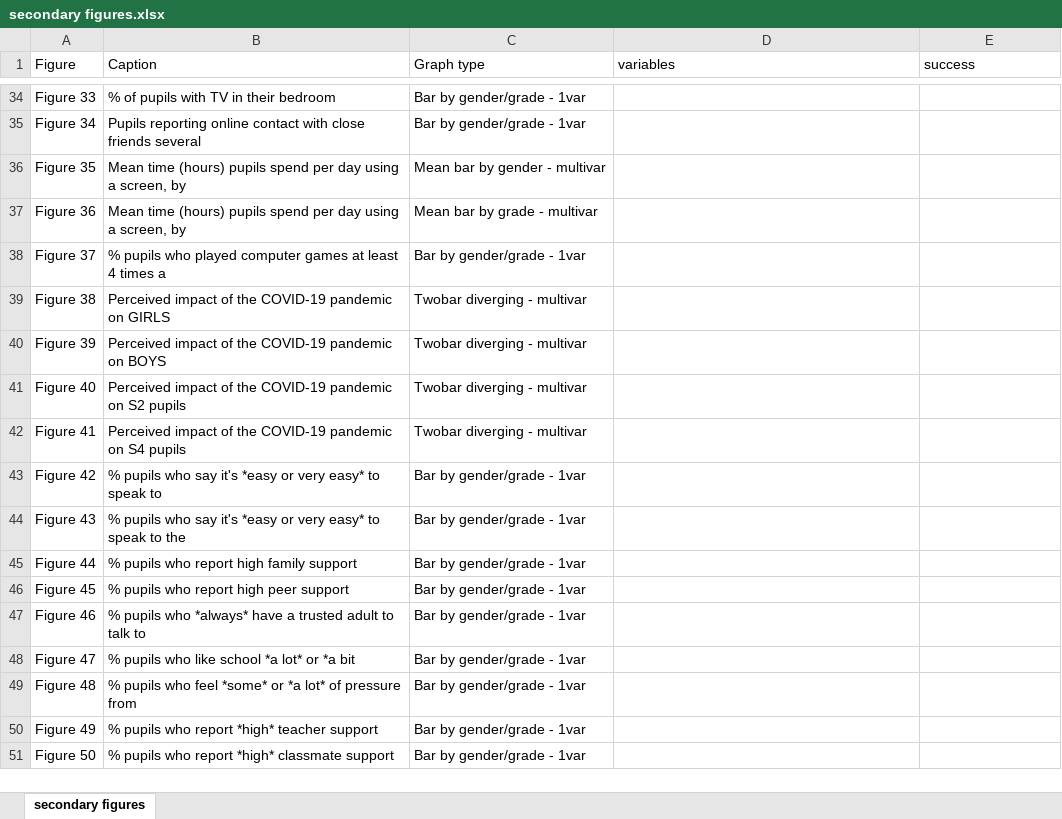
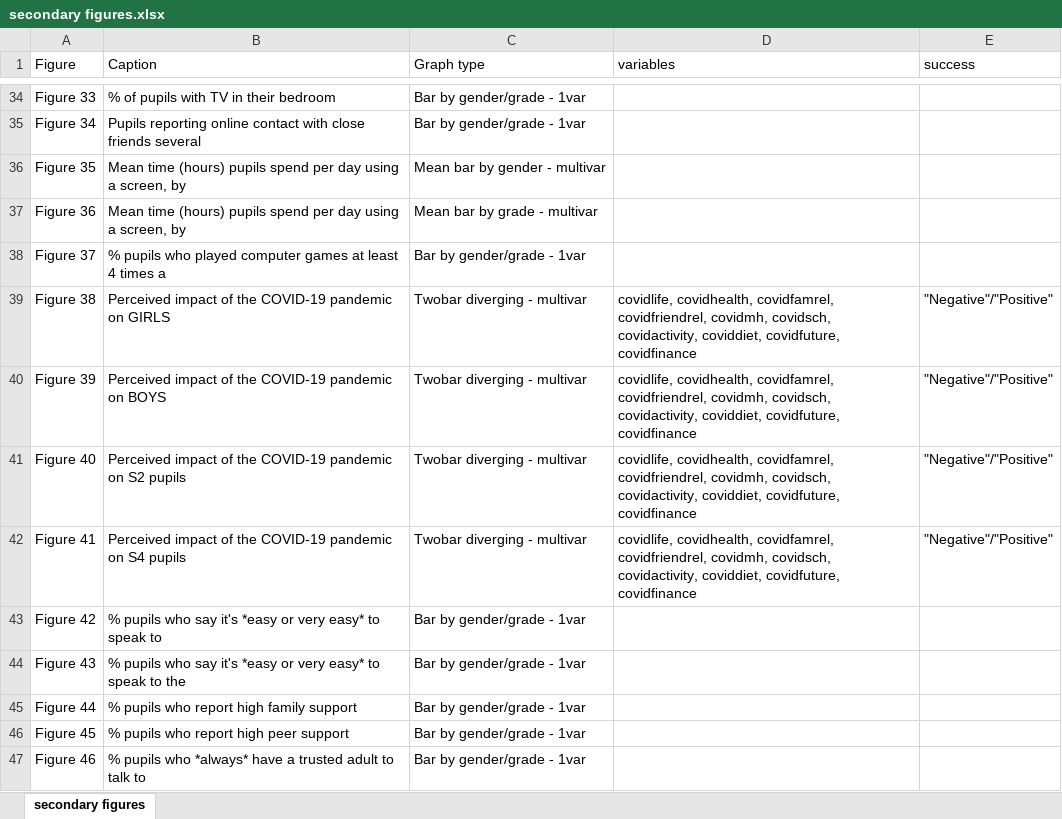
Before and after one commit to andrewbaxter439/hbsc_compile_report, an Excel workbook: templates/secondary figures.xlsx, sheet secondary figures, drawn as a sheet; only a part is shown, gaps mark what is left out; the shorter side is filled out with more unchanged rows; values as stored, in another font and other column widths than the file's, no borders; conditional formats not drawn; the diff names each change by its address in the sheet, - before the commit and + after, or states it on an @@ line.

```diff
--- a/templates/secondary figures.xlsx (sheet secondary figures)
+++ b/templates/secondary figures.xlsx (sheet secondary figures)
-D39:D42 (variables): (empty)
+D39:D42 (variables): covidlife, covidhealth, covidfamrel, covidfriendrel, covidmh, covidsch, covidactivity, coviddiet, covidfuture, covidfinance
-E39:E42 (success): (empty)
+E39:E42 (success): "Negative"/"Positive"
```
Also changed, not shown: 11 other files.
